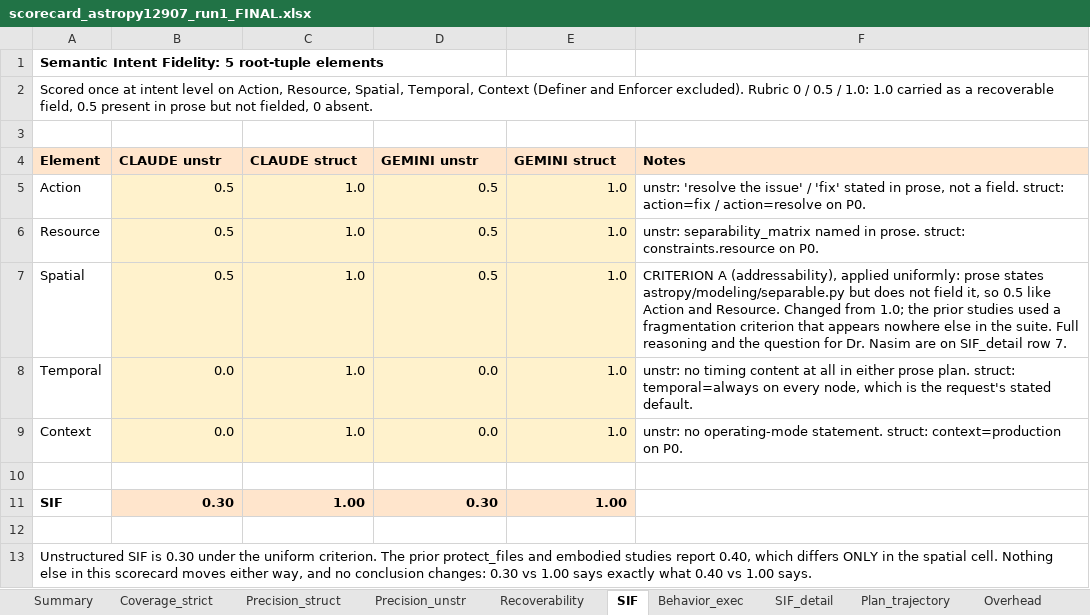
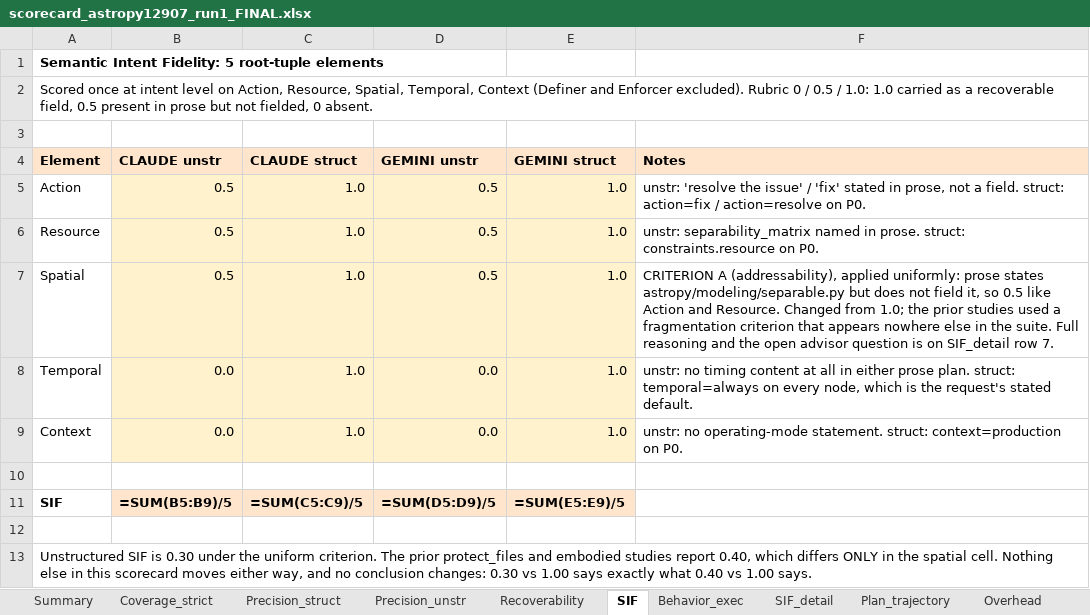
Before and after one commit to johnrypaduhilao/SPINE_project, an Excel workbook: 2nd_artifacts/astropy_12907/review_tools/scorecard_astropy12907_run1_FINAL.xlsx, sheet SIF, drawn as a sheet; values as stored, in another font and other column widths than the file's, no borders; formulas without a stored value are shown as written; the diff names each change by its address in the sheet, - before the commit and + after, or states it on an @@ line.

```diff
--- a/2nd_artifacts/astropy_12907/review_tools/scorecard_astropy12907_run1_FINAL.xlsx (sheet SIF)
+++ b/2nd_artifacts/astropy_12907/review_tools/scorecard_astropy12907_run1_FINAL.xlsx (sheet SIF)
-F7 (Notes): …and the question for Dr. Nasim are on SIF_detail…
+F7 (Notes): …and the open advisor question is on SIF_detail…
-B11 (CLAUDE unstr): 0.30
+B11 (CLAUDE unstr): =SUM(B5:B9)/5
-C11 (CLAUDE struct): 1.00
+C11 (CLAUDE struct): =SUM(C5:C9)/5
-D11 (GEMINI unstr): 0.30
+D11 (GEMINI unstr): =SUM(D5:D9)/5
-E11 (GEMINI struct): 1.00
+E11 (GEMINI struct): =SUM(E5:E9)/5
```
Also changed, not shown: sheet Summary, sheet Plan_trajectory, sheet Coverage_strict, sheet Precision_struct, sheet SIF_detail, sheet Precision_unstr, 1 more sheet, 2nd_artifacts/astropy_12907/eval/ARCHIVED_ground_truth_astropy12907_first_iteration.xlsx, 1 other file.
